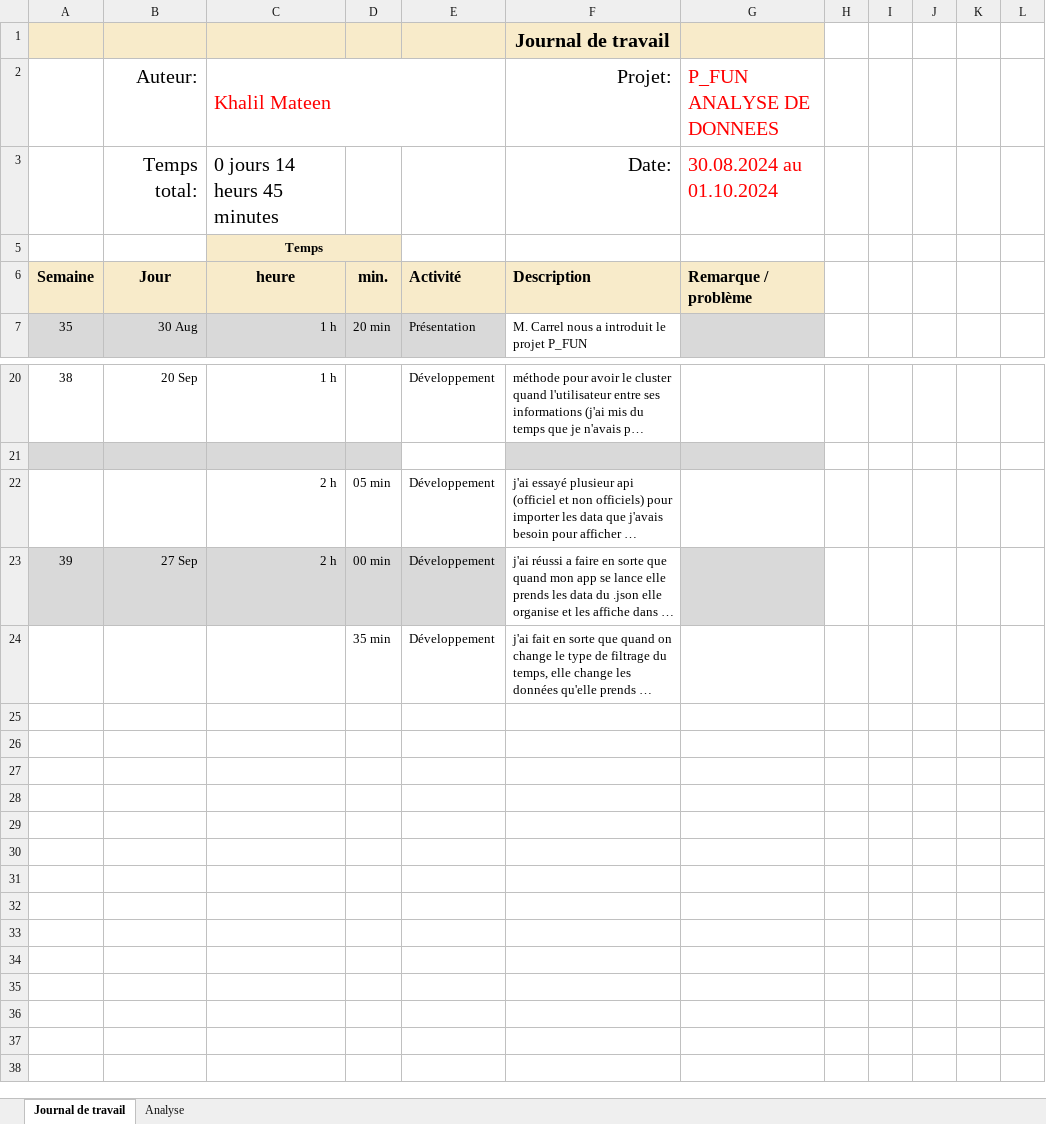
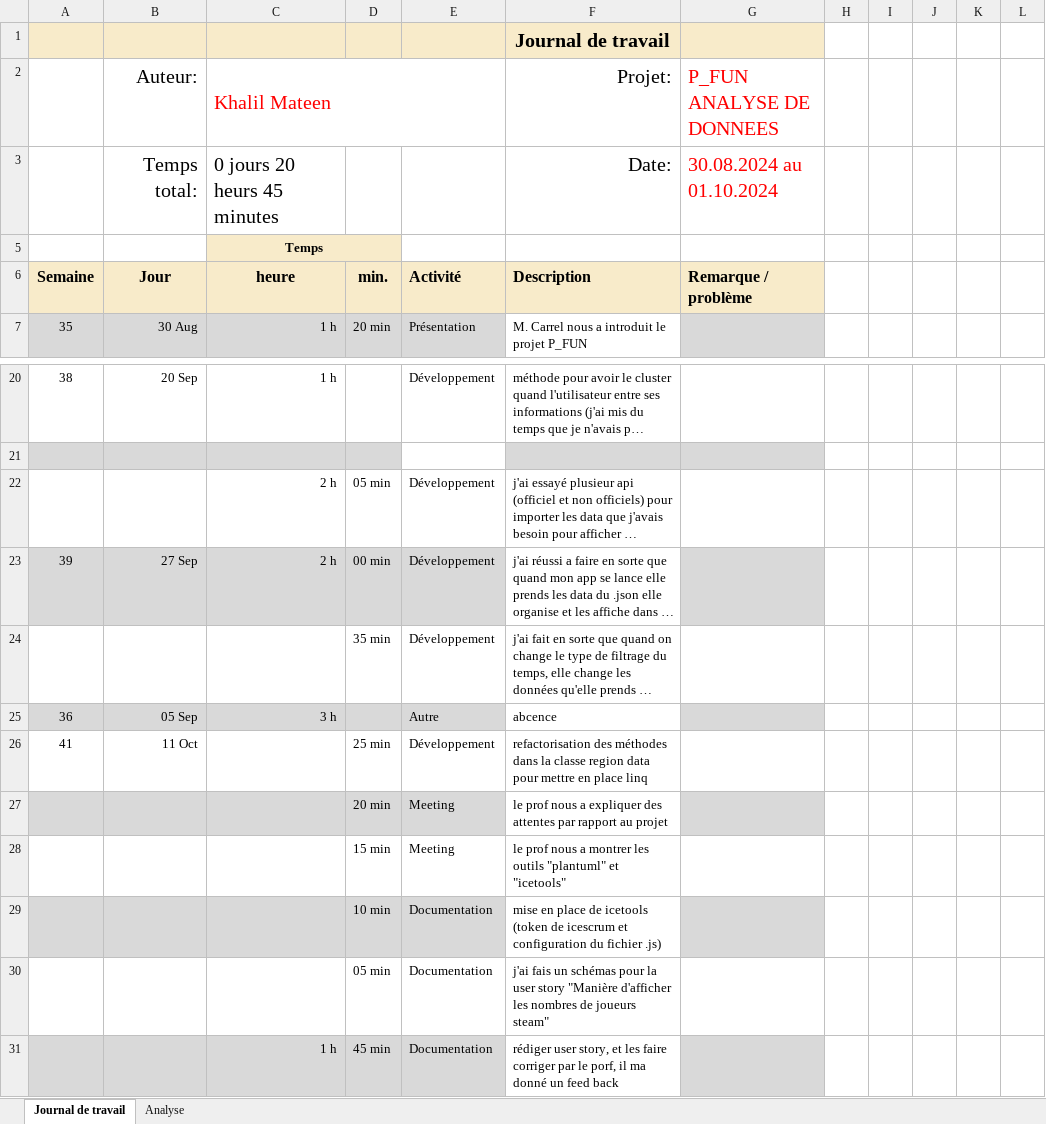
Before and after one commit to TheArabicMonster/P_FUN_matkha, an Excel workbook: Documentation/Journal-de-Travail_KhalilMateen.xlsx, sheet Journal de travail, drawn as a sheet; only a part is shown, gaps mark what is left out; long unchanged cells end in …; values as stored, in another font and other column widths than the file's, no borders; conditional formats and table styles not drawn; the diff names each change by its address in the sheet, - before the commit and + after, or states it on an @@ line.

Commit message:
chore(jntlrav): mise ajour journal de travail 11.10

```diff
--- a/Documentation/Journal-de-Travail_KhalilMateen.xlsx (sheet Journal de travail)
+++ b/Documentation/Journal-de-Travail_KhalilMateen.xlsx (sheet Journal de travail)
-C3 (Khalil Mateen): 0 jours 14 heurs 45 minutes
+C3 (Khalil Mateen): 0 jours 20 heurs 45 minutes
+row 25: 36 | 05 Sep | 3 h |  | Autre | abcence
+row 26: 41 | 11 Oct |  | 25 min | Développement | refactorisation des méthodes dans la classe region data pour mettre en place linq
+row 27:  |  |  | 20 min | Meeting | le prof nous a expliquer des attentes par rapport au projet
+row 28:  |  |  | 15 min | Meeting | le prof nous a montrer les outils "plantuml" et "icetools"
+row 29:  |  |  | 10 min | Documentation | mise en place de icetools (token de icescrum et configuration du fichier .js)
+row 30:  |  |  | 05 min | Documentation | j'ai fais un schémas pour la user story "Manière d'afficher les nombres de joueurs steam"
+row 31:  |  | 1 h | 45 min | Documentation | rédiger user story, et les faire corriger par le porf, il ma donné un feed back
```
Also changed, not shown: sheet Analyse, hidden cells, charts or pictures.
